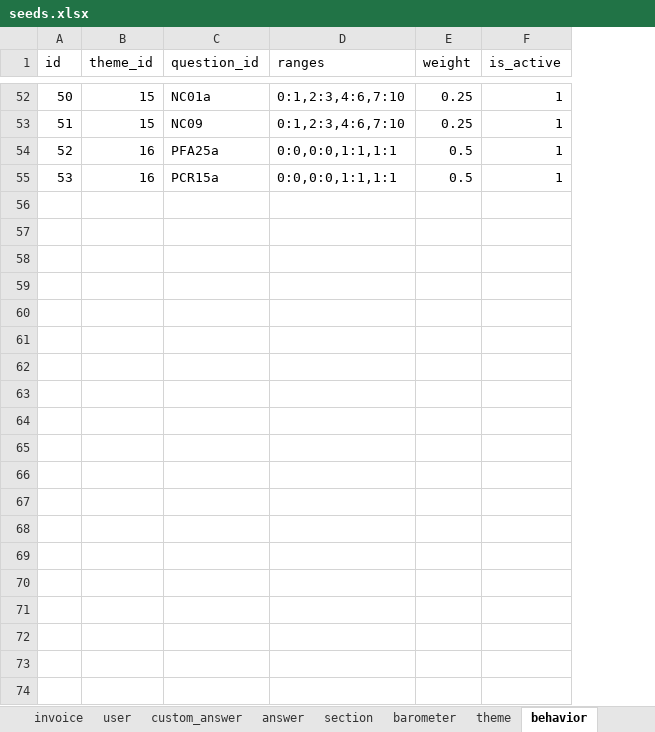
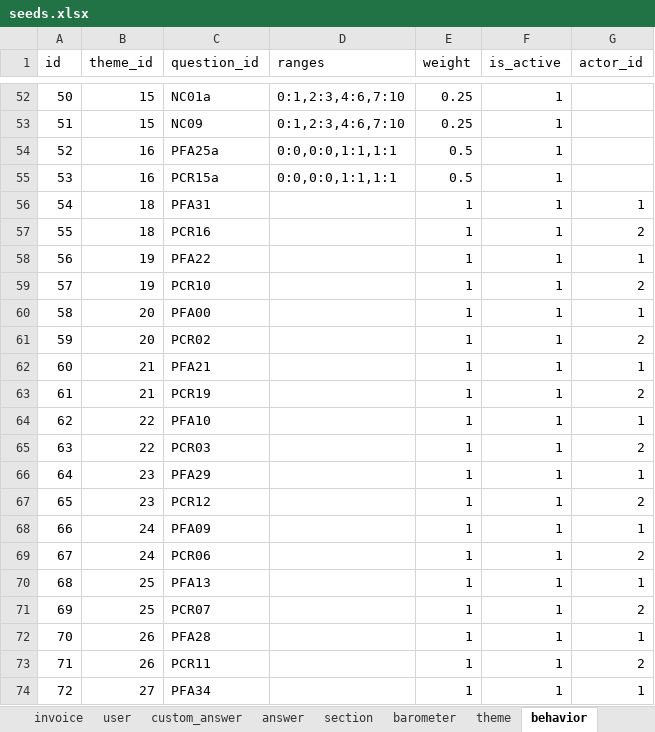
Before and after one commit to je-bert/e-barometre, an Excel workbook: flask-app/seeds.xlsx, sheet behavior, drawn as a sheet; only a part is shown, gaps mark what is left out; values as stored, in another font and other column widths than the file's, no borders; table styles not drawn; the diff covers the shown part only; the diff names each change by its address in the sheet, - before the commit and + after, or states it on an @@ line.

```diff
--- a/flask-app/seeds.xlsx (sheet behavior)
+++ b/flask-app/seeds.xlsx (sheet behavior)
+column G (actor_id), empty
+row 56: 54 | 18 | PFA31 |  | 1 | 1 | 1
+row 57: 55 | 18 | PCR16 |  | 1 | 1 | 2
+row 58: 56 | 19 | PFA22 |  | 1 | 1 | 1
+row 59: 57 | 19 | PCR10 |  | 1 | 1 | 2
+row 60: 58 | 20 | PFA00 |  | 1 | 1 | 1
+row 61: 59 | 20 | PCR02 |  | 1 | 1 | 2
+row 62: 60 | 21 | PFA21 |  | 1 | 1 | 1
+row 63: 61 | 21 | PCR19 |  | 1 | 1 | 2
+row 64: 62 | 22 | PFA10 |  | 1 | 1 | 1
+row 65: 63 | 22 | PCR03 |  | 1 | 1 | 2
+row 66: 64 | 23 | PFA29 |  | 1 | 1 | 1
+row 67: 65 | 23 | PCR12 |  | 1 | 1 | 2
+row 68: 66 | 24 | PFA09 |  | 1 | 1 | 1
+row 69: 67 | 24 | PCR06 |  | 1 | 1 | 2
+row 70: 68 | 25 | PFA13 |  | 1 | 1 | 1
+row 71: 69 | 25 | PCR07 |  | 1 | 1 | 2
+row 72: 70 | 26 | PFA28 |  | 1 | 1 | 1
+row 73: 71 | 26 | PCR11 |  | 1 | 1 | 2
+row 74: 72 | 27 | PFA34 |  | 1 | 1 | 1
```
Also changed, not shown: 17 added rows elsewhere in this sheet, sheet answer, sheet barometer_item, sheet theme, sheet invoice, sheet user, sheet barometer, 2 more sheets, other sheet tabs, 32 other files.
